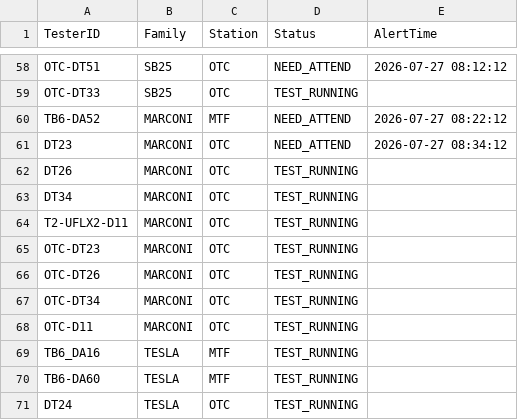
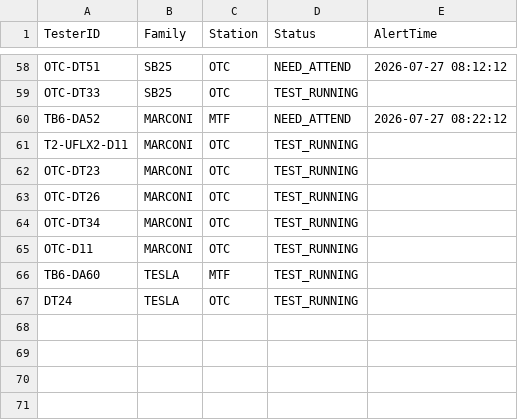
Before and after one commit to fazleerashid/smartwatch-test, a CSV file: smartwatch.csv, drawn as a sheet; only a part is shown, gaps mark what is left out.

Commit message:
Update smartwatch.csv

```diff
--- a/smartwatch.csv
+++ b/smartwatch.csv
@@ -60,5 +60,2 @@ OTC-DT33,SB25,OTC,TEST_RUNNING
 TB6-DA52,MARCONI,MTF,NEED_ATTEND,2026-07-27 08:22:12
-DT23,MARCONI,OTC,NEED_ATTEND,2026-07-27 08:34:12
-DT26,MARCONI,OTC,TEST_RUNNING
-DT34,MARCONI,OTC,TEST_RUNNING
 T2-UFLX2-D11,MARCONI,OTC,TEST_RUNNING
@@ -68,3 +65,2 @@ OTC-DT34,MARCONI,OTC,TEST_RUNNING
 OTC-D11,MARCONI,OTC,TEST_RUNNING
-TB6_DA16,TESLA,MTF,TEST_RUNNING
 TB6-DA60,TESLA,MTF,TEST_RUNNING
```
